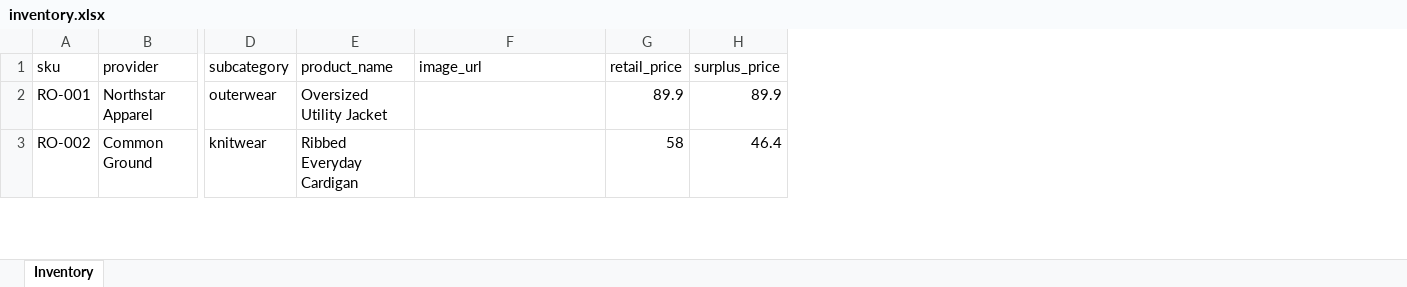
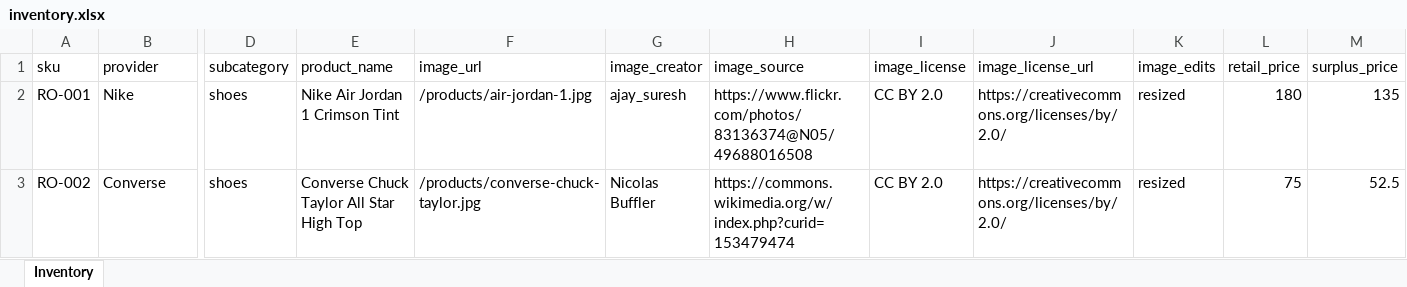
Before and after one commit to Samuwuwuwu/SGD-Open-Hack-26-CMC, an Excel workbook: data/inventory.xlsx, sheet Inventory, drawn as a sheet; only a part is shown, gaps mark what is left out; values as stored, in another font and other column widths than the file's, no borders; addresses are those after the commit; the diff covers the shown part only; the diff names each change by its address in the sheet, - before the commit and + after, or states it on an @@ line.

Commit message:
feat(drops): add photographed demo inventory and graded matching

```diff
--- a/data/inventory.xlsx (sheet Inventory)
+++ b/data/inventory.xlsx (sheet Inventory)
+column G (image_creator), rows 2-3: ajay_suresh | Nicolas Buffler
+column H (image_source), rows 2-3: https://www.flickr.com/photos/83136374@N05/49688016508 | https://commons.wikimedia.org/w/index.php?curid=153479474
+column I (image_license), rows 2-3: CC BY 2.0 | CC BY 2.0
+column J (image_license_url), rows 2-3: https://creativecommons.org/licenses/by/2.0/ | https://creativecommons.org/licenses/by/2.0/
+column K (image_edits), rows 2-3: resized | resized
-B2 (provider): Northstar Apparel
+B2 (provider): Nike
-D2 (subcategory): outerwear
+D2 (subcategory): shoes
-E2 (product_name): Oversized Utility Jacket
+E2 (product_name): Nike Air Jordan 1 Crimson Tint
-F2 (image_url): (empty)
+F2 (image_url): /products/air-jordan-1.jpg
-L2 (retail_price): 89.9
+L2 (retail_price): 180
-M2 (surplus_price): 89.9
+M2 (surplus_price): 135
-B3 (provider): Common Ground
+B3 (provider): Converse
-D3 (subcategory): knitwear
+D3 (subcategory): shoes
-E3 (product_name): Ribbed Everyday Cardigan
+E3 (product_name): Converse Chuck Taylor All Star High Top
-F3 (image_url): (empty)
+F3 (image_url): /products/converse-chuck-taylor.jpg
-L3 (retail_price): 58
+L3 (retail_price): 75
-M3 (surplus_price): 46.4
+M3 (surplus_price): 52.5
```
Also changed, not shown: 1 added row, 28 removed rows and 631 edited cells elsewhere in this sheet, 55 other files.
